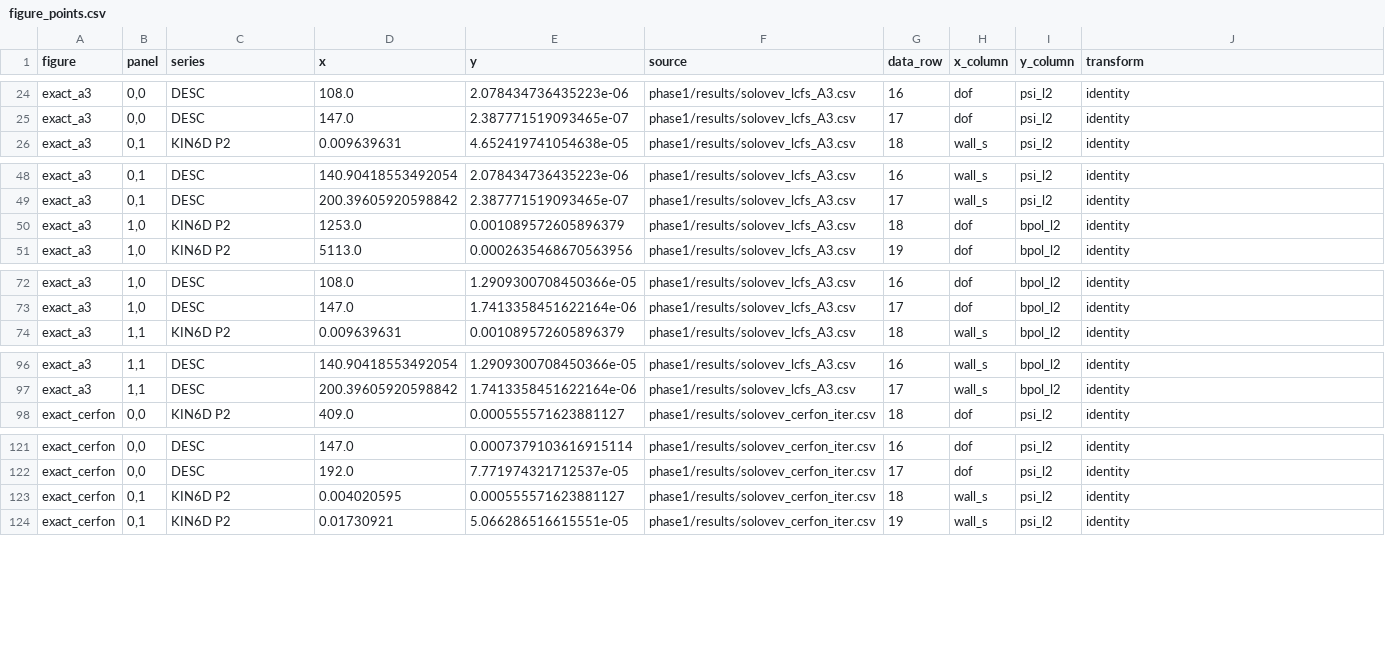
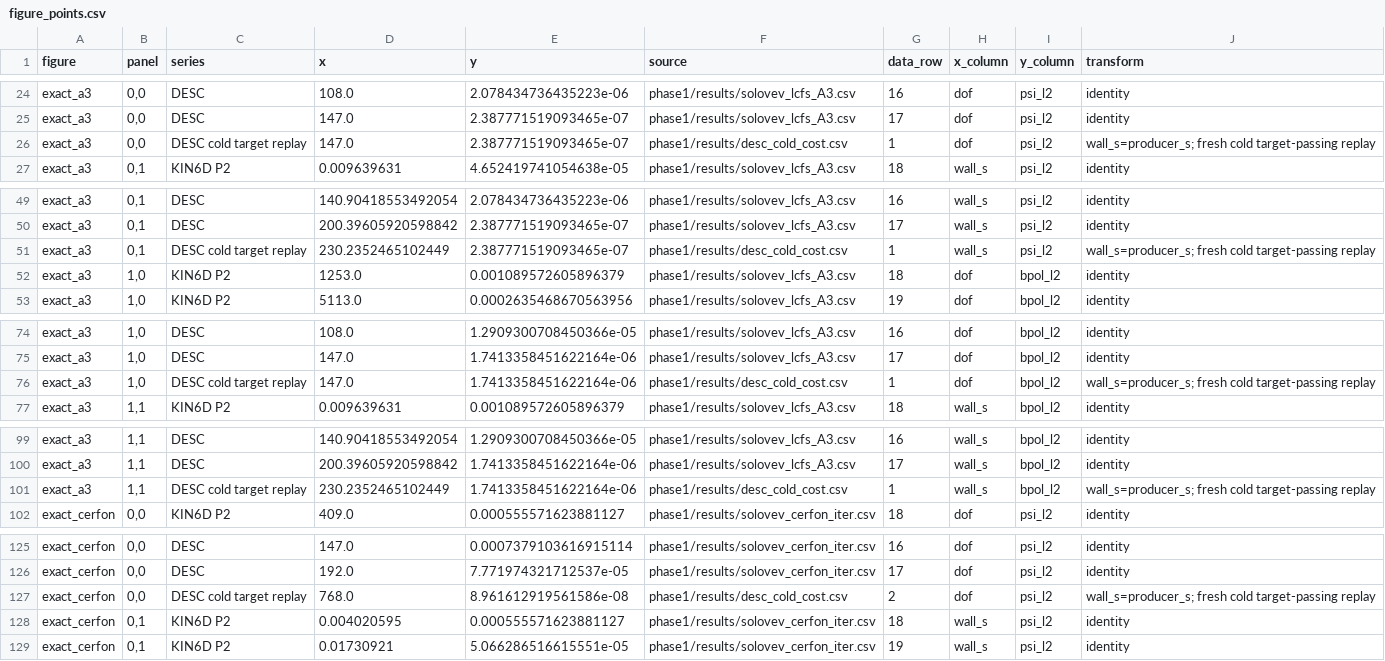
Before and after one commit to itpplasma/writeups, a CSV file: equilibrium/tc24/data/figure_points.csv, drawn as a sheet; only a part is shown, gaps mark what is left out; the diff covers the shown part only.

```diff
--- a/equilibrium/tc24/data/figure_points.csv
+++ b/equilibrium/tc24/data/figure_points.csv
@@ -25,2 +25,3 @@ exact_a3,"0,0",DESC,108.0,2.078434736435223e-06,phase1/results/solovev_lcfs_A3.c
 exact_a3,"0,0",DESC,147.0,2.387771519093465e-07,phase1/results/solovev_lcfs_A3.csv,17,dof,psi_l2,identity
+exact_a3,"0,0",DESC cold target replay,147.0,2.387771519093465e-07,phase1/results/desc_cold_cost.csv,1,dof,psi_l2,wall_s=producer_s; fresh cold target-passing replay
 exact_a3,"0,1",KIN6D P2,0.009639631,4.652419741054638e-05,phase1/results/solovev_lcfs_A3.csv,18,wall_s,psi_l2,identity
@@ -49,2 +50,3 @@ exact_a3,"0,1",DESC,140.90418553492054,2.078434736435223e-06,phase1/results/solo
 exact_a3,"0,1",DESC,200.39605920598842,2.387771519093465e-07,phase1/results/solovev_lcfs_A3.csv,17,wall_s,psi_l2,identity
+exact_a3,"0,1",DESC cold target replay,230.2352465102449,2.387771519093465e-07,phase1/results/desc_cold_cost.csv,1,wall_s,psi_l2,wall_s=producer_s; fresh cold target-passing replay
 exact_a3,"1,0",KIN6D P2,1253.0,0.001089572605896379,phase1/results/solovev_lcfs_A3.csv,18,dof,bpol_l2,identity
@@ -73,2 +75,3 @@ exact_a3,"1,0",DESC,108.0,1.2909300708450366e-05,phase1/results/solovev_lcfs_A3.
 exact_a3,"1,0",DESC,147.0,1.7413358451622164e-06,phase1/results/solovev_lcfs_A3.csv,17,dof,bpol_l2,identity
+exact_a3,"1,0",DESC cold target replay,147.0,1.7413358451622164e-06,phase1/results/desc_cold_cost.csv,1,dof,bpol_l2,wall_s=producer_s; fresh cold target-passing replay
 exact_a3,"1,1",KIN6D P2,0.009639631,0.001089572605896379,phase1/results/solovev_lcfs_A3.csv,18,wall_s,bpol_l2,identity
@@ -97,2 +100,3 @@ exact_a3,"1,1",DESC,140.90418553492054,1.2909300708450366e-05,phase1/results/sol
 exact_a3,"1,1",DESC,200.39605920598842,1.7413358451622164e-06,phase1/results/solovev_lcfs_A3.csv,17,wall_s,bpol_l2,identity
+exact_a3,"1,1",DESC cold target replay,230.2352465102449,1.7413358451622164e-06,phase1/results/desc_cold_cost.csv,1,wall_s,bpol_l2,wall_s=producer_s; fresh cold target-passing replay
 exact_cerfon,"0,0",KIN6D P2,409.0,0.000555571623881127,phase1/results/solovev_cerfon_iter.csv,18,dof,psi_l2,identity
@@ -122,2 +126,3 @@ exact_cerfon,"0,0",DESC,147.0,0.0007379103616915114,phase1/results/solovev_cerfo
 exact_cerfon,"0,0",DESC,192.0,7.771974321712537e-05,phase1/results/solovev_cerfon_iter.csv,17,dof,psi_l2,identity
+exact_cerfon,"0,0",DESC cold target replay,768.0,8.961612919561586e-08,phase1/results/desc_cold_cost.csv,2,dof,psi_l2,wall_s=producer_s; fresh cold target-passing replay
 exact_cerfon,"0,1",KIN6D P2,0.004020595,0.000555571623881127,phase1/results/solovev_cerfon_iter.csv,18,wall_s,psi_l2,identity
```
Also changed, not shown: 3 added rows elsewhere in this file, equilibrium/tc24/data/phase3/results/kin6d_consumers_neo2_controls.csv, equilibrium/tc24/data/phase3/results/kin6d_effectivity_native_solovev.csv, 38 other files.
